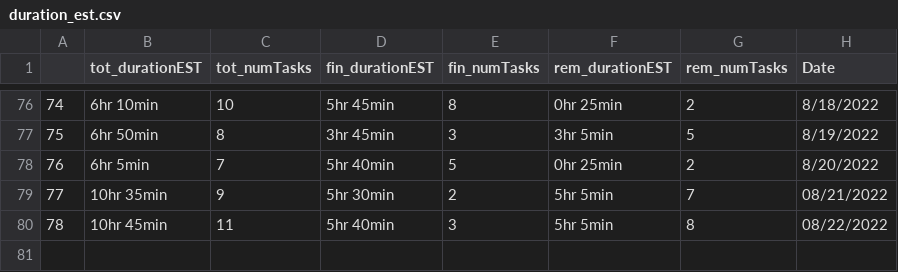
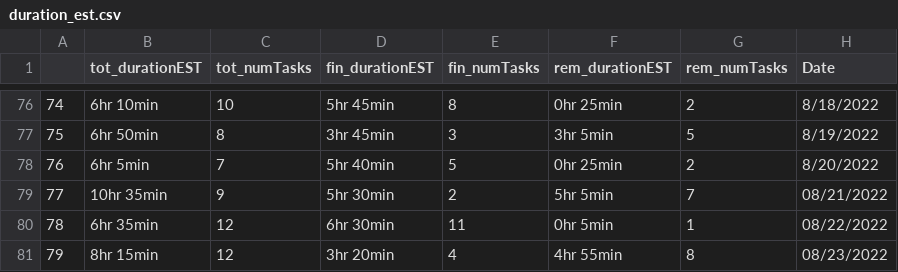
Before and after one commit to AndyLeeProjects/notion_automation, a CSV file: Data/duration_est.csv, drawn as a sheet; only a part is shown, gaps mark what is left out.

```diff
--- a/Data/duration_est.csv
+++ b/Data/duration_est.csv
@@ -79,2 +79,3 @@
 77,10hr 35min,9,5hr 30min,2,5hr 5min,7,08/21/2022
-78,10hr 45min,11,5hr 40min,3,5hr 5min,8,08/22/2022
+78,6hr 35min,12,6hr 30min,11,0hr 5min,1,08/22/2022
+79,8hr 15min,12,3hr 20min,4,4hr 55min,8,08/23/2022
```
Also changed, not shown: Data/all_dat.csv, Data/morning_routine.csv, 4 other files.
